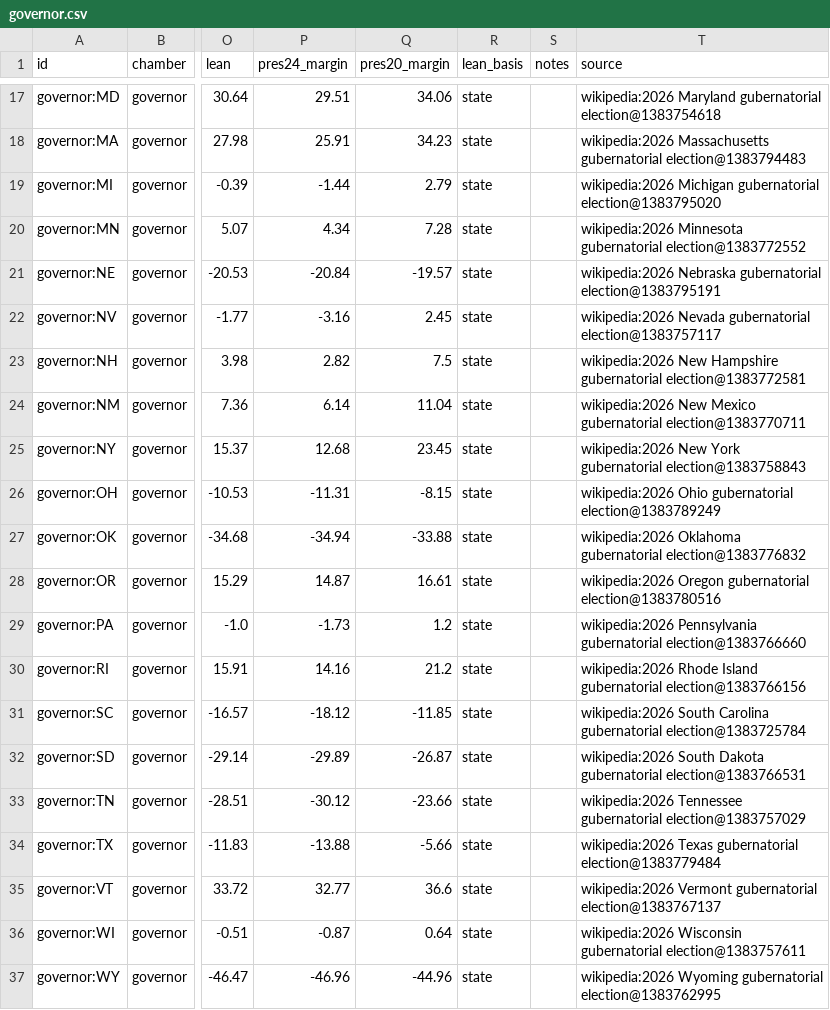
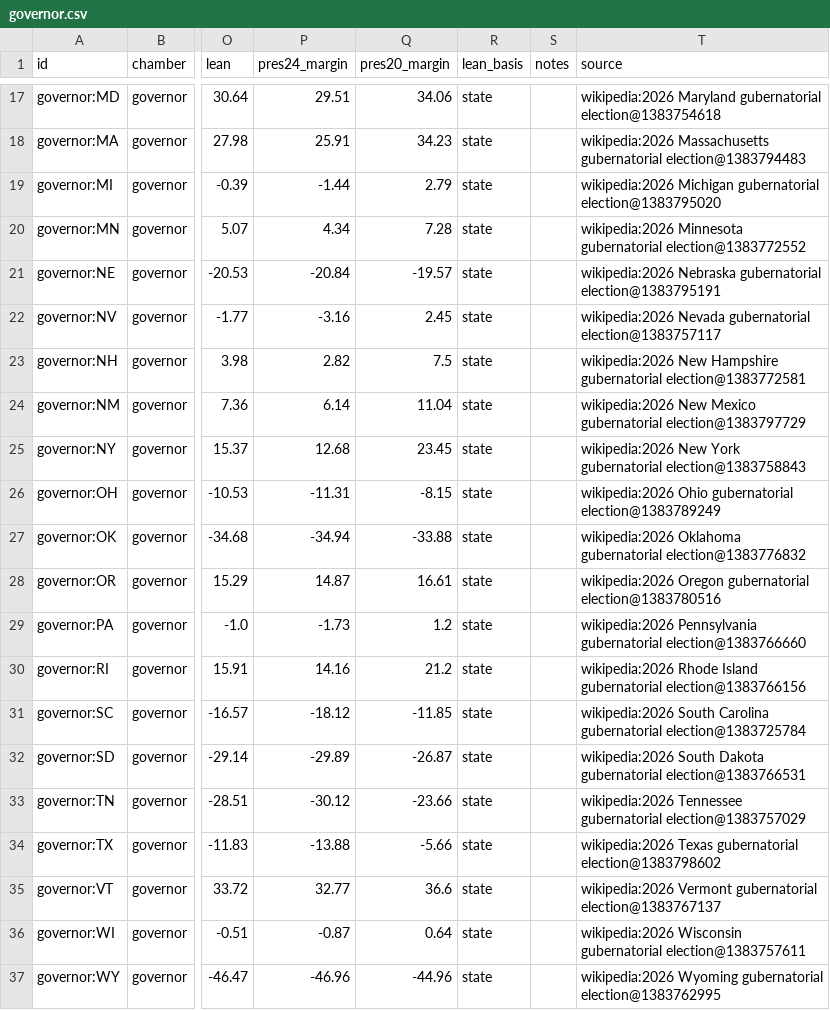
Before and after one commit to KaraZajac/MIDTERMS2026, a CSV file: data/races/governor.csv, drawn as a sheet; only a part is shown, gaps mark what is left out; the diff names each change by its address in the sheet, - before the commit and + after, or states it on an @@ line.

```diff
--- a/data/races/governor.csv
+++ b/data/races/governor.csv
-T24 (source): …Mexico gubernatorial election@1383770711
+T24 (source): …Mexico gubernatorial election@1383797729
-T34 (source): …Texas gubernatorial election@1383779484
+T34 (source): …Texas gubernatorial election@1383798602
```
Also changed, not shown: data/polls/races.csv, data/races/house.csv, 9 other files.
